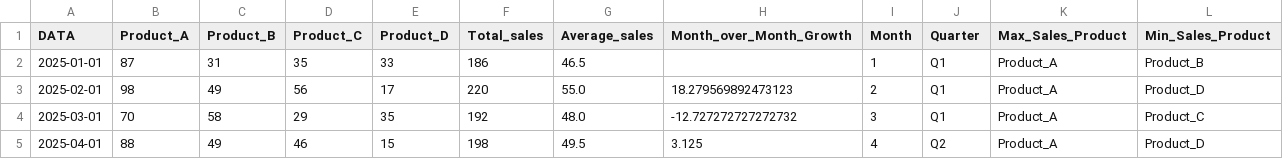
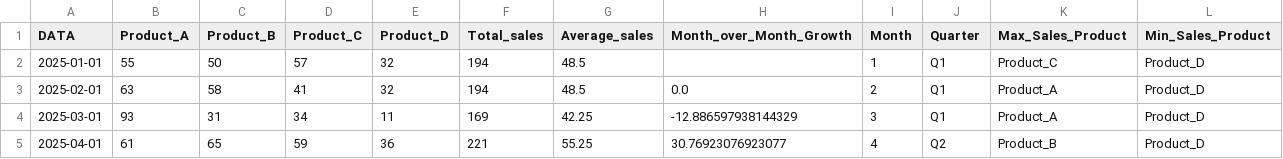
Before and after one commit to imanekadri/Project_Sales, a CSV file: data/final.csv, drawn as a sheet; only a part is shown; the diff covers the shown part only.

```diff
--- a/data/final.csv
+++ b/data/final.csv
@@ -1,5 +1,5 @@
 DATA,Product_A,Product_B,Product_C,Product_D,Total_sales,Average_sales,Month_over_Month_Growth,Month,Quarter,Max_Sales_Product,Min_Sales_Product
-2025-01-01,87,31,35,33,186,46.5,,1,Q1,Product_A,Product_B
-2025-02-01,98,49,56,17,220,55.0,18.279569892473123,2,Q1,Product_A,Product_D
-2025-03-01,70,58,29,35,192,48.0,-12.727272727272732,3,Q1,Product_A,Product_C
-2025-04-01,88,49,46,15,198,49.5,3.125,4,Q2,Product_A,Product_D
+2025-01-01,55,50,57,32,194,48.5,,1,Q1,Product_C,Product_D
+2025-02-01,63,58,41,32,194,48.5,0.0,2,Q1,Product_A,Product_D
+2025-03-01,93,31,34,11,169,42.25,-12.886597938144329,3,Q1,Product_A,Product_D
+2025-04-01,61,65,59,36,221,55.25,30.76923076923077,4,Q2,Product_B,Product_D
```
Also changed, not shown: 63 edited cells elsewhere in this file, data/output.csv, 1 other file.
